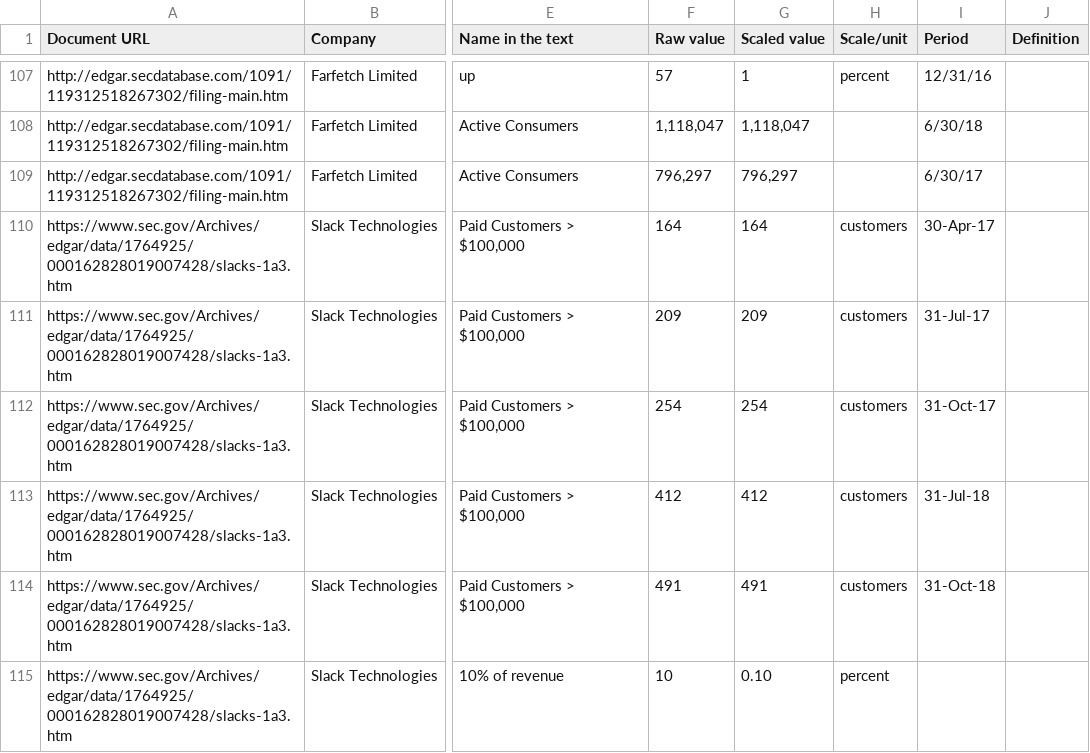
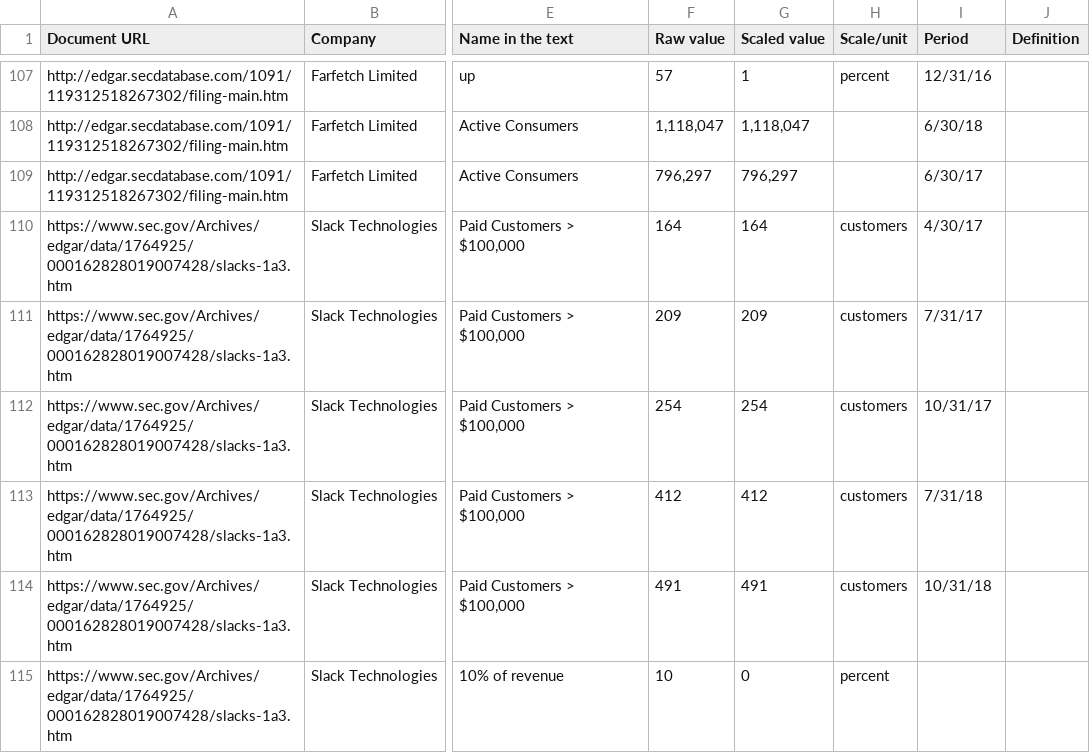
Before and after one commit to RGMjr/filings_reviewer, a CSV file: data/gold_standard/golden_set_251218.csv, drawn as a sheet; only a part is shown, gaps mark what is left out; the diff names each change by its address in the sheet, - before the commit and + after, or states it on an @@ line.

```diff
--- a/data/gold_standard/golden_set_251218.csv
+++ b/data/gold_standard/golden_set_251218.csv
-I110 (Period): 30-Apr-17
+I110 (Period): 4/30/17
-I111 (Period): 31-Jul-17
+I111 (Period): 7/31/17
-I112 (Period): 31-Oct-17
+I112 (Period): 10/31/17
-I113 (Period): 31-Jul-18
+I113 (Period): 7/31/18
-I114 (Period): 31-Oct-18
+I114 (Period): 10/31/18
-G115 (Scaled value): 0.10
+G115 (Scaled value): 0
```
Also changed, not shown: 23 other files.
